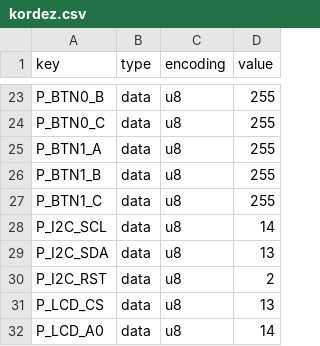
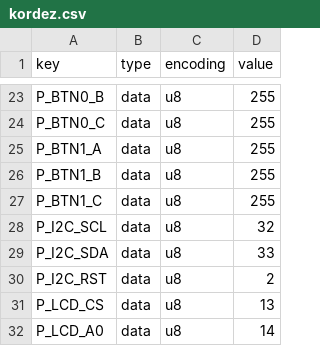
Before and after one commit to jakakordez/Ka-Radio32, a CSV file: boards/kordez.csv, drawn as a sheet; only a part is shown, gaps mark what is left out.

```diff
--- a/boards/kordez.csv
+++ b/boards/kordez.csv
@@ -27,4 +27,4 @@ P_BTN1_B,data,u8,255
 P_BTN1_C,data,u8,255
-P_I2C_SCL,data,u8,14
-P_I2C_SDA,data,u8,13
+P_I2C_SCL,data,u8,32
+P_I2C_SDA,data,u8,33
 P_I2C_RST,data,u8,2
```
Also changed, not shown: 5 other files.
